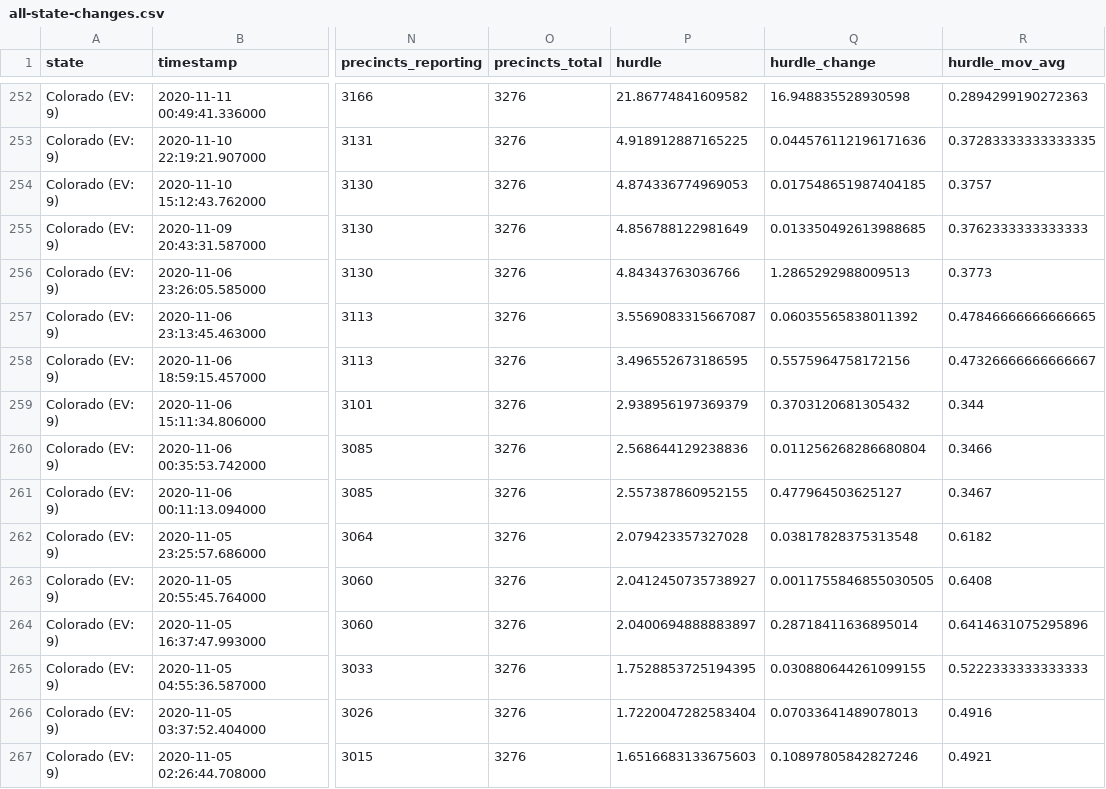
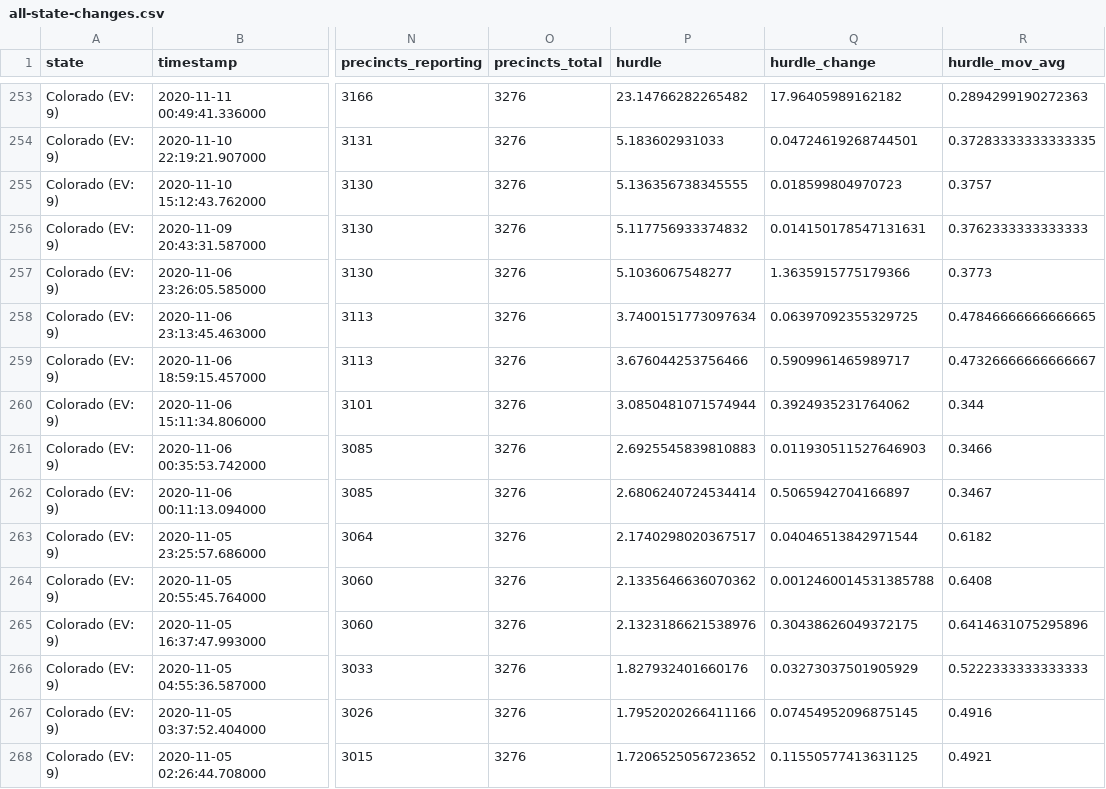
Before and after one commit to alex/nyt-2020-election-scraper, a CSV file: all-state-changes.csv, drawn as a sheet; only a part is shown, gaps mark what is left out; addresses are those after the commit; the diff covers the shown part only; the diff names each change by its address in the sheet, - before the commit and + after, or states it on an @@ line.

```diff
--- a/all-state-changes.csv
+++ b/all-state-changes.csv
-P253 (hurdle): 21.86774841609582
+P253 (hurdle): 23.14766282265482
-Q253 (hurdle_change): 16.948835528930598
+Q253 (hurdle_change): 17.96405989162182
-P254 (hurdle): 4.918912887165225
+P254 (hurdle): 5.183602931033
-Q254 (hurdle_change): 0.044576112196171636
+Q254 (hurdle_change): 0.04724619268744501
-P255 (hurdle): 4.874336774969053
+P255 (hurdle): 5.136356738345555
-Q255 (hurdle_change): 0.017548651987404185
+Q255 (hurdle_change): 0.018599804970723
-P256 (hurdle): 4.856788122981649
+P256 (hurdle): 5.117756933374832
-Q256 (hurdle_change): 0.013350492613988685
+Q256 (hurdle_change): 0.014150178547131631
-P257 (hurdle): 4.84343763036766
+P257 (hurdle): 5.1036067548277
-Q257 (hurdle_change): 1.2865292988009513
+Q257 (hurdle_change): 1.3635915775179366
-P258 (hurdle): 3.5569083315667087
+P258 (hurdle): 3.7400151773097634
-Q258 (hurdle_change): 0.06035565838011392
+Q258 (hurdle_change): 0.06397092355329725
-P259 (hurdle): 3.496552673186595
+P259 (hurdle): 3.676044253756466
-Q259 (hurdle_change): 0.5575964758172156
+Q259 (hurdle_change): 0.5909961465989717
-P260 (hurdle): 2.938956197369379
+P260 (hurdle): 3.0850481071574944
-Q260 (hurdle_change): 0.3703120681305432
+Q260 (hurdle_change): 0.3924935231764062
-P261 (hurdle): 2.568644129238836
+P261 (hurdle): 2.6925545839810883
-Q261 (hurdle_change): 0.011256268286680804
+Q261 (hurdle_change): 0.011930511527646903
-P262 (hurdle): 2.557387860952155
+P262 (hurdle): 2.6806240724534414
-Q262 (hurdle_change): 0.477964503625127
+Q262 (hurdle_change): 0.5065942704166897
-P263 (hurdle): 2.079423357327028
+P263 (hurdle): 2.1740298020367517
-Q263 (hurdle_change): 0.03817828375313548
+Q263 (hurdle_change): 0.04046513842971544
-P264 (hurdle): 2.0412450735738927
+P264 (hurdle): 2.1335646636070362
-Q264 (hurdle_change): 0.0011755846855030505
+Q264 (hurdle_change): 0.0012460014531385788
-P265 (hurdle): 2.0400694888883897
+P265 (hurdle): 2.1323186621538976
-Q265 (hurdle_change): 0.28718411636895014
+Q265 (hurdle_change): 0.30438626049372175
-P266 (hurdle): 1.7528853725194395
+P266 (hurdle): 1.827932401660176
-Q266 (hurdle_change): 0.030880644261099155
+Q266 (hurdle_change): 0.03273037501905929
-P267 (hurdle): 1.7220047282583404
+P267 (hurdle): 1.7952020266411166
-Q267 (hurdle_change): 0.07033641489078013
+Q267 (hurdle_change): 0.07454952096875145
-P268 (hurdle): 1.6516683133675603
+P268 (hurdle): 1.7206525056723652
-Q268 (hurdle_change): 0.10897805842827246
+Q268 (hurdle_change): 0.11550577413631125
```
Also changed, not shown: 2 added rows and 117 edited cells elsewhere in this file, 6 other files.
